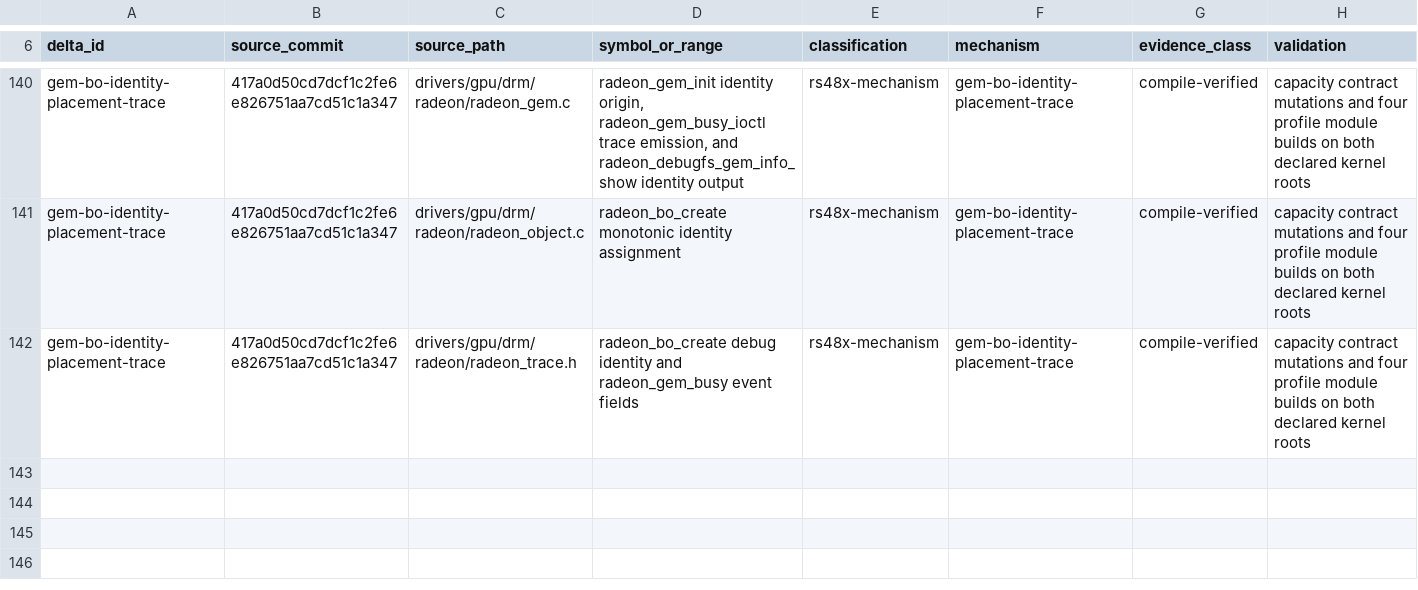
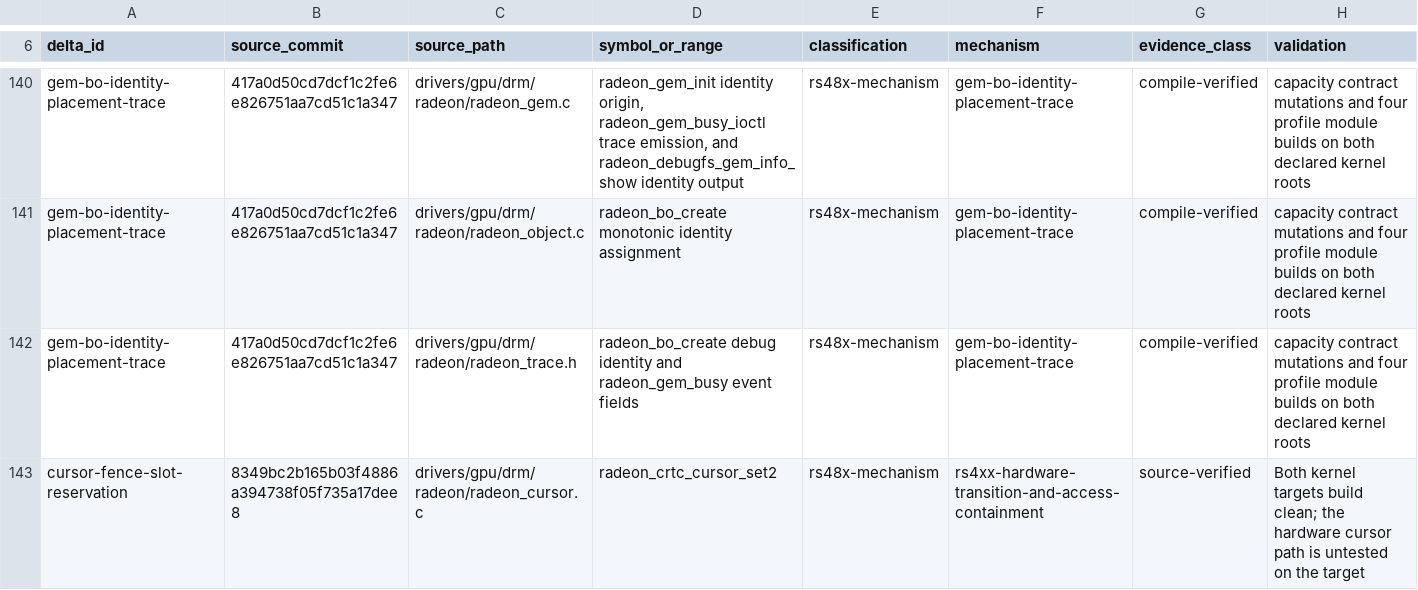
Before and after one commit to Oichkatzelesfrettschen/linux-radeon-gororoba, a TSV file: docs/base-delta-map.tsv, drawn as a sheet; only a part is shown, gaps mark what is left out.

```diff
--- a/docs/base-delta-map.tsv
+++ b/docs/base-delta-map.tsv
@@ -142 +142,2 @@ gem-bo-identity-placement-trace	417a0d50cd7dcf1c2fe6e826751aa7cd51c1a347	drivers
 gem-bo-identity-placement-trace	417a0d50cd7dcf1c2fe6e826751aa7cd51c1a347	drivers/gpu/drm/radeon/radeon_trace.h	radeon_bo_create debug identity and radeon_gem_busy event fields	rs48x-mechanism	gem-bo-identity-placement-trace	compile-verified	capacity contract mutations and four profile module builds on both declared kernel roots
+cursor-fence-slot-reservation	8349bc2b165b03f4886a394738f05f735a17dee8	drivers/gpu/drm/radeon/radeon_cursor.c	radeon_crtc_cursor_set2	rs48x-mechanism	rs4xx-hardware-transition-and-access-containment	source-verified	Both kernel targets build clean; the hardware cursor path is untested on the target
```
